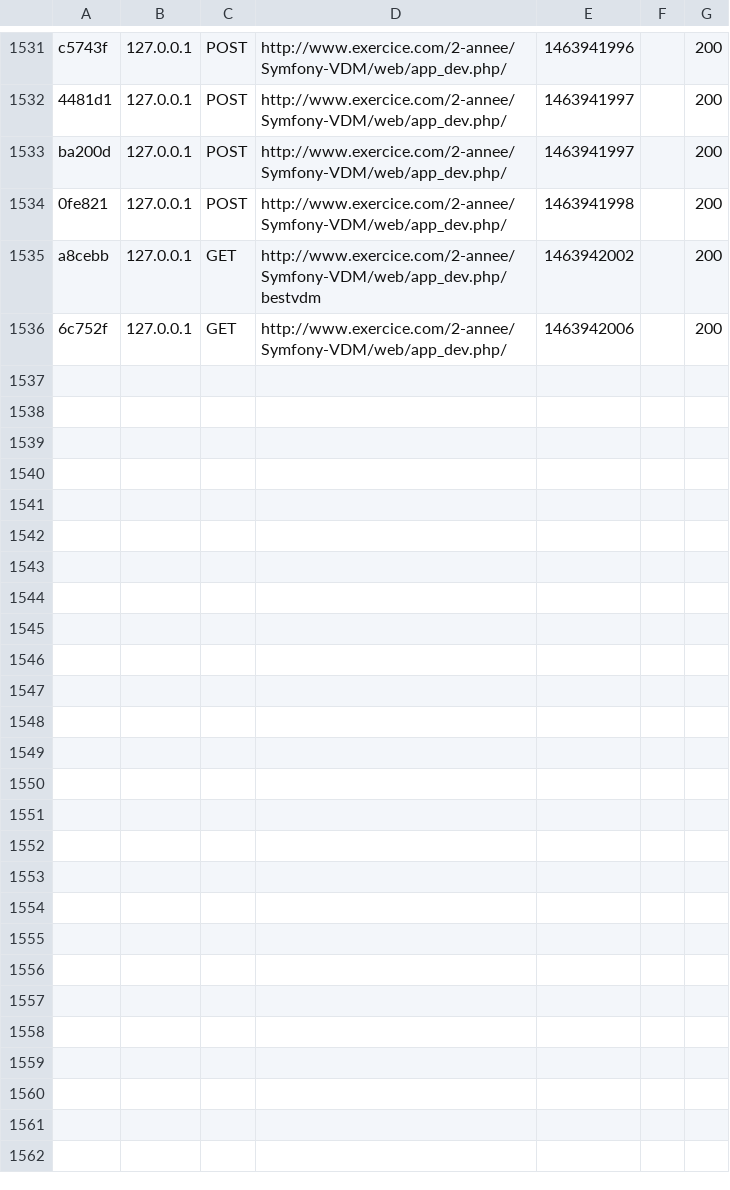
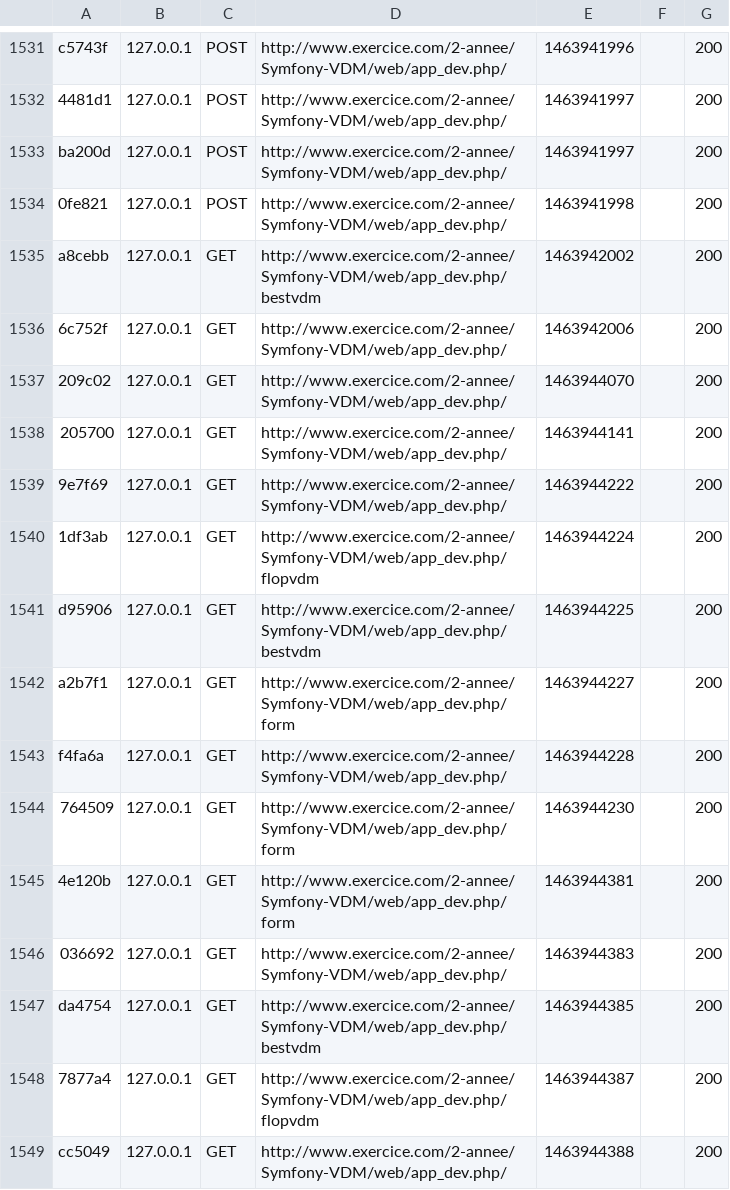
Before and after one commit to SNYdev/Symfony-VDM, a CSV file: var/cache/dev/profiler/index.csv, drawn as a sheet; only a part is shown, gaps mark what is left out; the diff names each change by its address in the sheet, - before the commit and + after, or states it on an @@ line.

Commit message:
debug cache

```diff
--- a/var/cache/dev/profiler/index.csv
+++ b/var/cache/dev/profiler/index.csv
+row 1537: 209c02 | 127.0.0.1 | GET | http://www.exercice.com/2-annee/Symfony-VDM/web/app_dev.php/ | 1463944070 |  | 200
+row 1538: 205700 | 127.0.0.1 | GET | http://www.exercice.com/2-annee/Symfony-VDM/web/app_dev.php/ | 1463944141 |  | 200
+row 1539: 9e7f69 | 127.0.0.1 | GET | http://www.exercice.com/2-annee/Symfony-VDM/web/app_dev.php/ | 1463944222 |  | 200
+row 1540: 1df3ab | 127.0.0.1 | GET | http://www.exercice.com/2-annee/Symfony-VDM/web/app_dev.php/flopvdm | 1463944224 |  | 200
+row 1541: d95906 | 127.0.0.1 | GET | http://www.exercice.com/2-annee/Symfony-VDM/web/app_dev.php/bestvdm | 1463944225 |  | 200
+row 1542: a2b7f1 | 127.0.0.1 | GET | http://www.exercice.com/2-annee/Symfony-VDM/web/app_dev.php/form | 1463944227 |  | 200
+row 1543: f4fa6a | 127.0.0.1 | GET | http://www.exercice.com/2-annee/Symfony-VDM/web/app_dev.php/ | 1463944228 |  | 200
+row 1544: 764509 | 127.0.0.1 | GET | http://www.exercice.com/2-annee/Symfony-VDM/web/app_dev.php/form | 1463944230 |  | 200
+row 1545: 4e120b | 127.0.0.1 | GET | http://www.exercice.com/2-annee/Symfony-VDM/web/app_dev.php/form | 1463944381 |  | 200
+row 1546: 036692 | 127.0.0.1 | GET | http://www.exercice.com/2-annee/Symfony-VDM/web/app_dev.php/ | 1463944383 |  | 200
+row 1547: da4754 | 127.0.0.1 | GET | http://www.exercice.com/2-annee/Symfony-VDM/web/app_dev.php/bestvdm | 1463944385 |  | 200
+row 1548: 7877a4 | 127.0.0.1 | GET | http://www.exercice.com/2-annee/Symfony-VDM/web/app_dev.php/flopvdm | 1463944387 |  | 200
+row 1549: cc5049 | 127.0.0.1 | GET | http://www.exercice.com/2-annee/Symfony-VDM/web/app_dev.php/ | 1463944388 |  | 200
```
Also changed, not shown: 32 other files.
